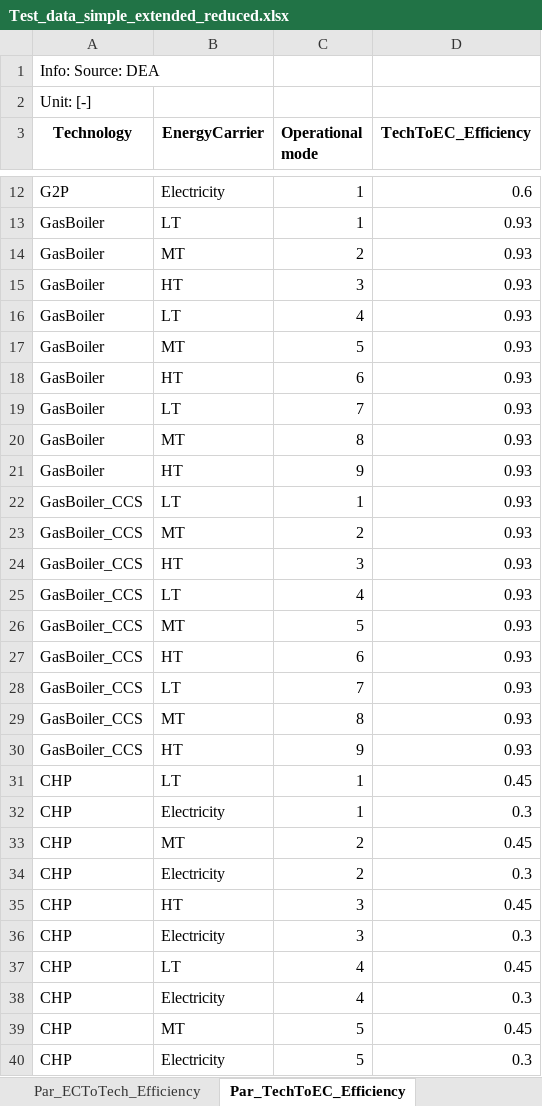
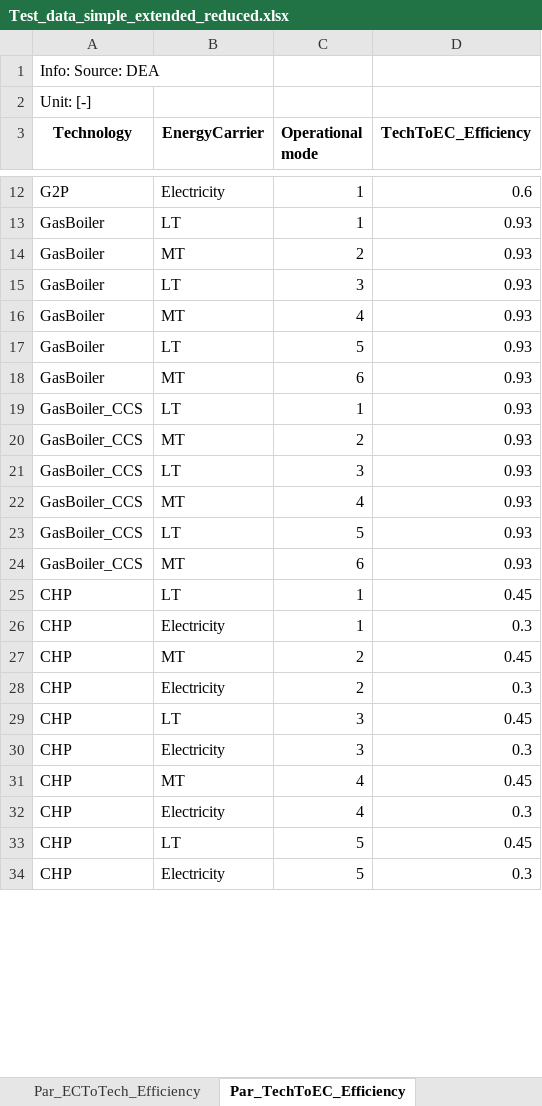
Before and after one commit to Lasseas/Master_repo, an Excel workbook: Test_data_simple_extended_reduced.xlsx, sheet Par_TechToEC_Efficiency, drawn as a sheet; only a part is shown, gaps mark what is left out; values as stored, in another font and other column widths than the file's, no borders; removed rows and columns are numbered as before the commit, all else as after; the diff covers the shown part only; the diff names each change by its address in the sheet, - before the commit and + after, or states it on an @@ line.

```diff
--- a/Test_data_simple_extended_reduced.xlsx (sheet Par_TechToEC_Efficiency)
+++ b/Test_data_simple_extended_reduced.xlsx (sheet Par_TechToEC_Efficiency)
-B15 (EnergyCarrier): HT
+B15 (EnergyCarrier): LT
-B16 (EnergyCarrier): LT
+B16 (EnergyCarrier): MT
-B17 (EnergyCarrier): MT
+B17 (EnergyCarrier): LT
-B18 (EnergyCarrier): HT
+B18 (EnergyCarrier): MT
-row 19: GasBoiler | LT | 7 | 0.93
-row 20: GasBoiler | MT | 8 | 0.93
-row 21: GasBoiler | HT | 9 | 0.93
-B21 (EnergyCarrier): HT
+B21 (EnergyCarrier): LT
-B22 (EnergyCarrier): LT
+B22 (EnergyCarrier): MT
-B23 (EnergyCarrier): MT
+B23 (EnergyCarrier): LT
-B24 (EnergyCarrier): HT
+B24 (EnergyCarrier): MT
-row 28: GasBoiler_CCS | LT | 7 | 0.93
-row 29: GasBoiler_CCS | MT | 8 | 0.93
-row 30: GasBoiler_CCS | HT | 9 | 0.93
-B29 (EnergyCarrier): HT
+B29 (EnergyCarrier): LT
-B31 (EnergyCarrier): LT
+B31 (EnergyCarrier): MT
-B33 (EnergyCarrier): MT
+B33 (EnergyCarrier): LT
```
Also changed, not shown: 15 removed rows and 5 edited cells elsewhere in this sheet, sheet Subset_TechToEC, sheet Par_ECToTech_Efficiency, sheet Subset_ECToTech, sheet Par_CarbonIntensity, sheet Set_Mode_of_Operation, sheet Par_Cost_LS, 5 more sheets, 35 other files.
